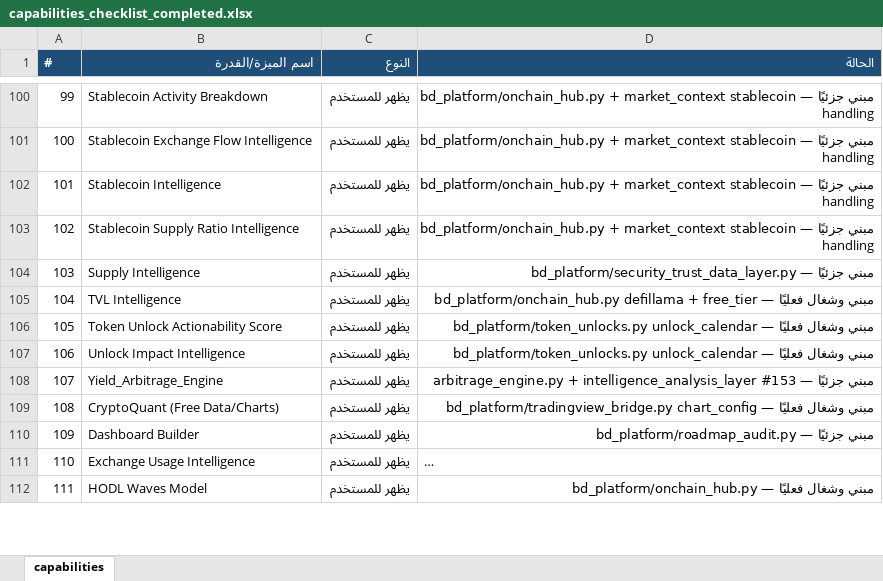
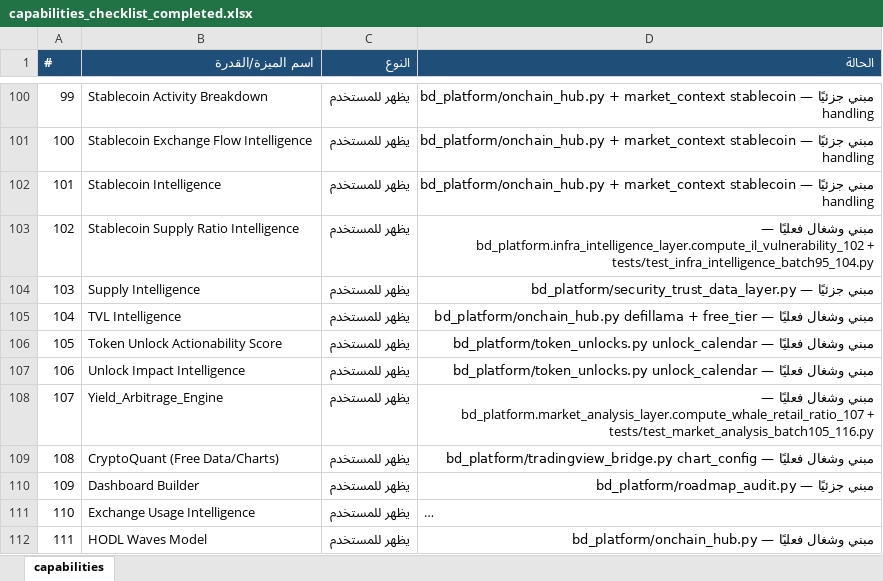
Before and after one commit to mopayment1-commits/blackdark, an Excel workbook: capabilities_checklist_completed.xlsx, sheet capabilities, drawn as a sheet; only a part is shown, gaps mark what is left out; long unchanged cells end in …; values as stored, in another font and other column widths than the file's, no borders; the diff covers the shown part only; the diff names each change by its address in the sheet, - before the commit and + after, or states it on an @@ line.

```diff
--- a/capabilities_checklist_completed.xlsx (sheet capabilities)
+++ b/capabilities_checklist_completed.xlsx (sheet capabilities)
-D103 (الحالة): مبني جزئيًا — bd_platform/onchain_hub.py + market_context stablecoin handling
+D103 (الحالة): مبني وشغال فعليًا — bd_platform.infra_intelligence_layer.compute_il_vulnerability_102 + tests/test_infra_intelligence_batch95_104.py
-D108 (الحالة): مبني جزئيًا — arbitrage_engine.py + intelligence_analysis_layer #153
+D108 (الحالة): مبني وشغال فعليًا — bd_platform.market_analysis_layer.compute_whale_retail_ratio_107 + tests/test_market_analysis_batch105_116.py
```
Also changed, not shown: 125 edited cells elsewhere in this sheet, 7 other files.
